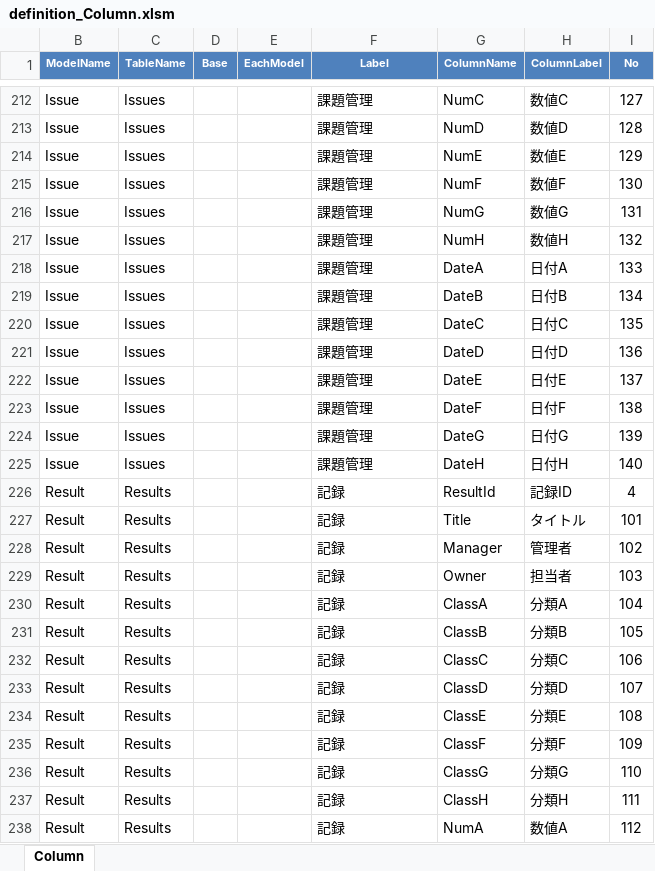
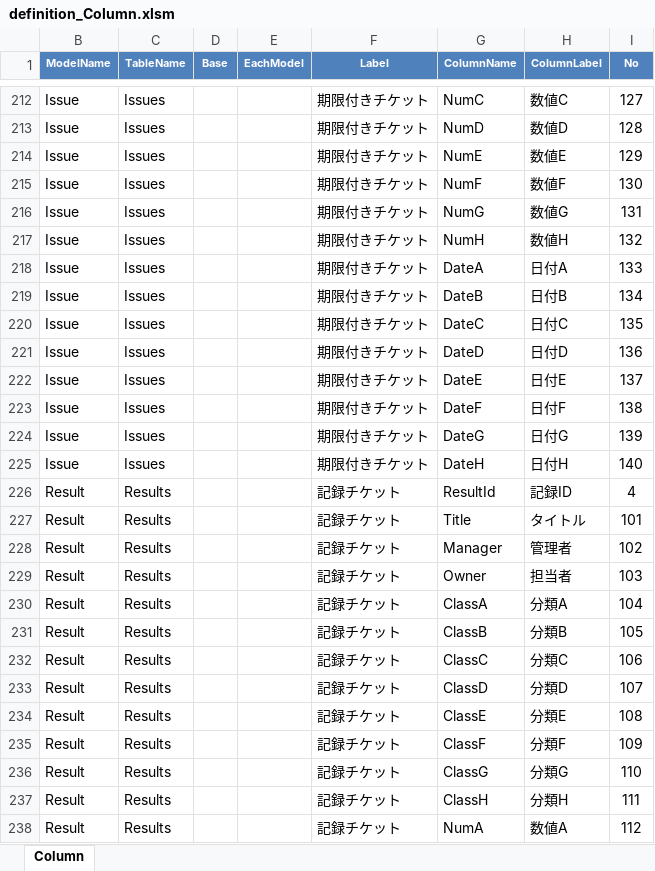
Before and after one commit to Implem/Implem.Pleasanter, an Excel workbook: Implem.Outputs/App_Data/Definitions/definition_Column.xlsm, sheet Column, drawn as a sheet; only a part is shown, gaps mark what is left out; values as stored, in another font and other column widths than the file's, no borders; table styles not drawn; the diff covers the shown part only; the diff names each change by its address in the sheet, - before the commit and + after, or states it on an @@ line.

Commit message:
アプリケーションの名称変更。（課題管理 → 期限付きチケット、記録 → 記録チケット）

```diff
--- a/Implem.Outputs/App_Data/Definitions/definition_Column.xlsm (sheet Column)
+++ b/Implem.Outputs/App_Data/Definitions/definition_Column.xlsm (sheet Column)
-F212:F225 (Label): 課題管理
+F212:F225 (Label): 期限付きチケット
-F226:F238 (Label): 記録
+F226:F238 (Label): 記録チケット
```
Also changed, not shown: 42 edited cells elsewhere in this sheet.
